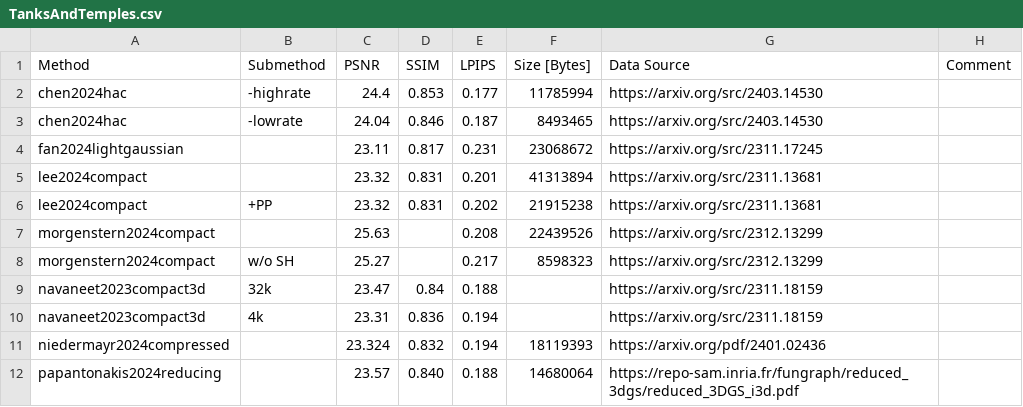
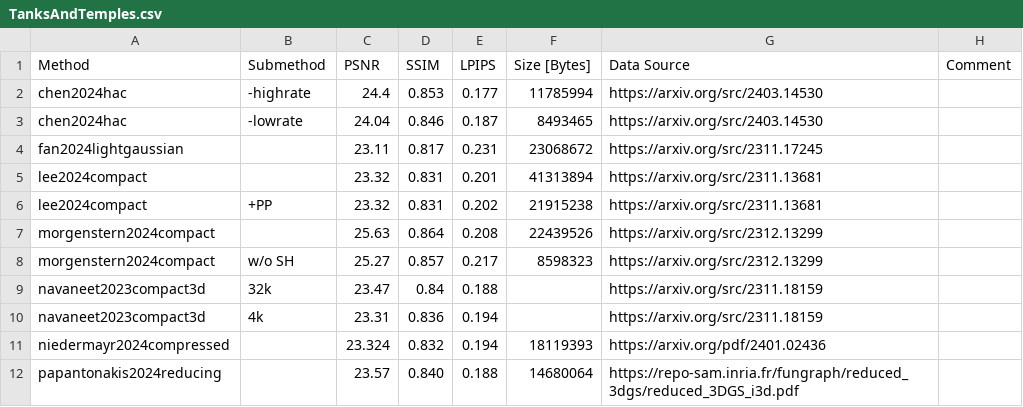
Before and after one commit to w-m/3dgs-compression-survey, a CSV file: results/TanksAndTemples.csv, drawn as a sheet.

```diff
--- a/results/TanksAndTemples.csv
+++ b/results/TanksAndTemples.csv
@@ -6,4 +6,4 @@ lee2024compact,,23.32,0.831,0.201,41313894,https://arxiv.org/src/2311.13681,
 lee2024compact,+PP,23.32,0.831,0.202,21915238,https://arxiv.org/src/2311.13681,
-morgenstern2024compact,,25.63,,0.208,22439526,https://arxiv.org/src/2312.13299,
-morgenstern2024compact," w/o SH",25.27,,0.217,8598323,https://arxiv.org/src/2312.13299,
+morgenstern2024compact,,25.63,0.864,0.208,22439526,https://arxiv.org/src/2312.13299,
+morgenstern2024compact," w/o SH",25.27,0.857,0.217,8598323,https://arxiv.org/src/2312.13299,
 navaneet2023compact3d," 32k",23.47,0.84,0.188,,https://arxiv.org/src/2311.18159,
```
Also changed, not shown: results/DeepBlending.csv, results/MipNeRF360.csv, 1 other file.
